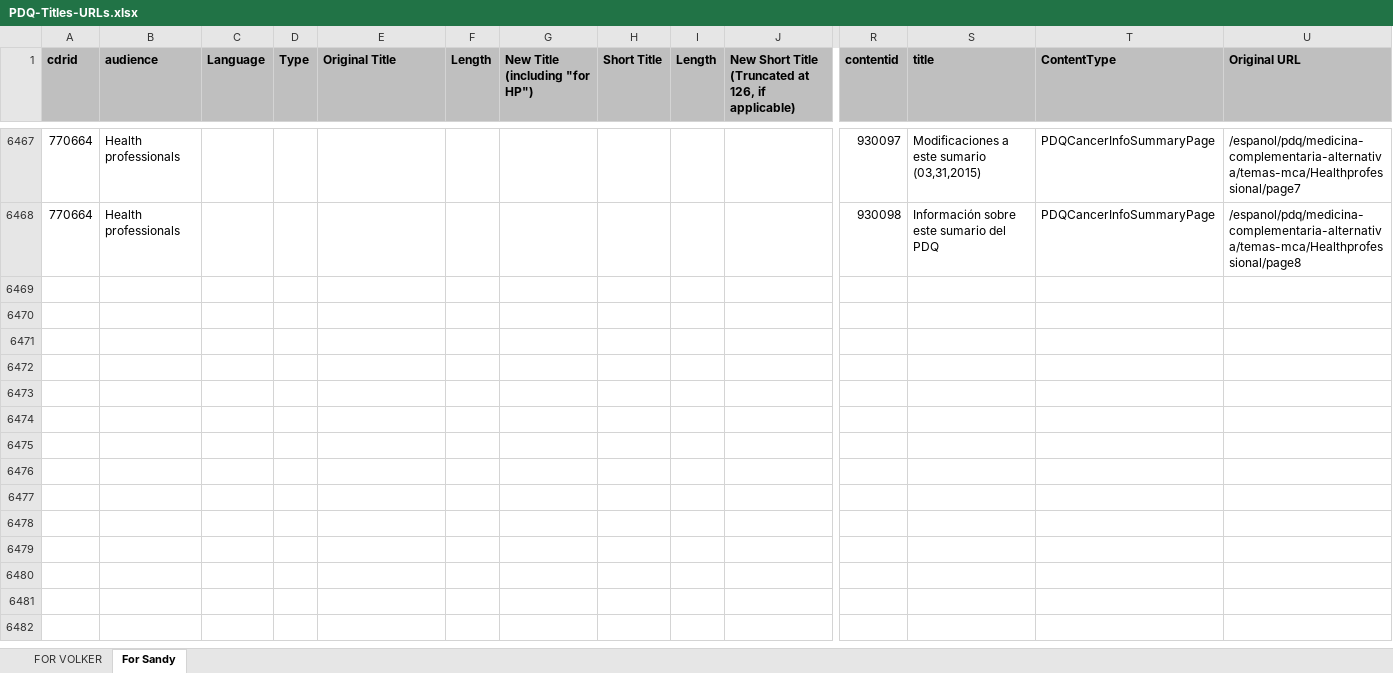
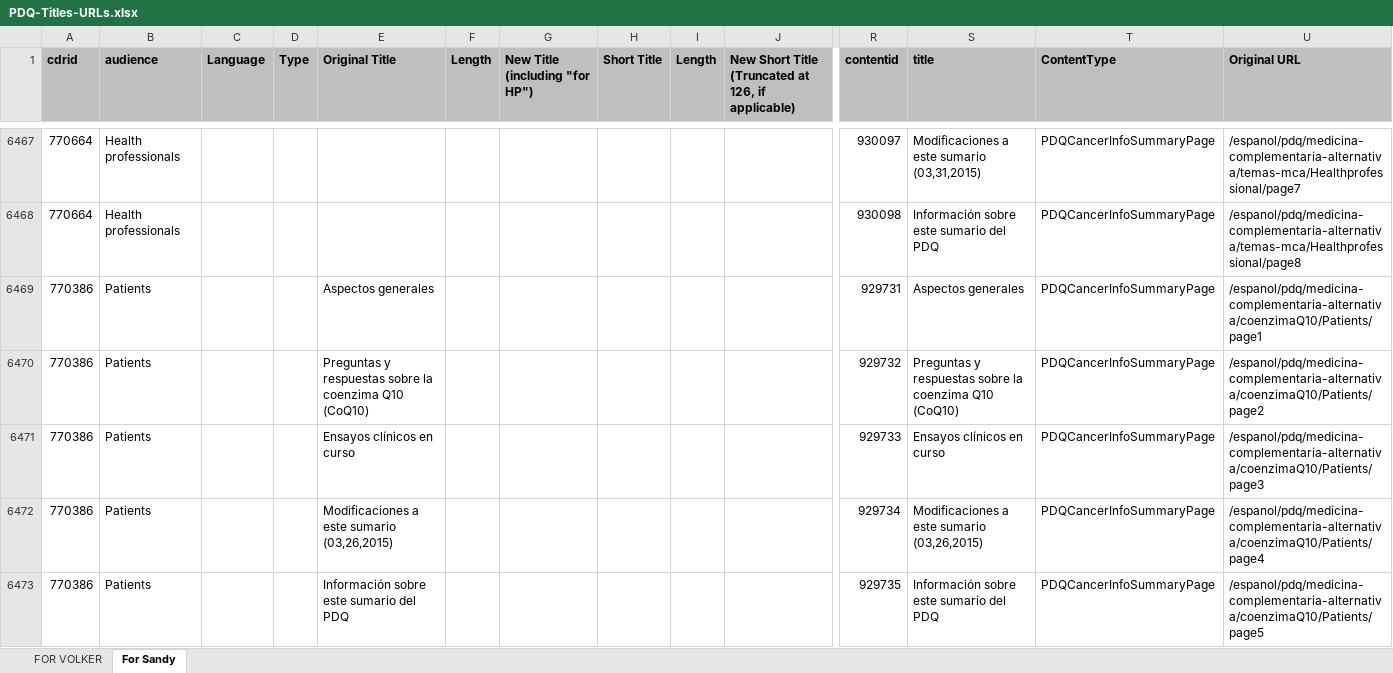
Before and after one commit to NCIOCPL/wcms-daisy, an Excel workbook: Daisy-xls/PDQ-Titles-URLs.xlsx, sheet For Sandy, drawn as a sheet; only a part is shown, gaps mark what is left out; values as stored, in another font and other column widths than the file's, no borders; rows hold the shown columns only; the diff covers the shown part only; the diff names each change by its address in the sheet, - before the commit and + after, or states it on an @@ line.

```diff
--- a/Daisy-xls/PDQ-Titles-URLs.xlsx (sheet For Sandy)
+++ b/Daisy-xls/PDQ-Titles-URLs.xlsx (sheet For Sandy)
+row 6469: 770386 | Patients |  |  | Aspectos generales |  |  |  |  |  | 929731 | Aspectos generales | PDQCancerInfoSummaryPage | /espanol/pdq/medicina-complementaria-alternativa/coenzimaQ10/Patients/page1
+row 6470: 770386 | Patients |  |  | Preguntas y respuestas sobre la coenzima Q10 (CoQ10) |  |  |  |  |  | 929732 | Preguntas y respuestas sobre la coenzima Q10 (CoQ10) | PDQCancerInfoSummaryPage | /espanol/pdq/medicina-complementaria-alternativa/coenzimaQ10/Patients/page2
+row 6471: 770386 | Patients |  |  | Ensayos clínicos en curso |  |  |  |  |  | 929733 | Ensayos clínicos en curso | PDQCancerInfoSummaryPage | /espanol/pdq/medicina-complementaria-alternativa/coenzimaQ10/Patients/page3
+row 6472: 770386 | Patients |  |  | Modificaciones a este sumario (03,26,2015) |  |  |  |  |  | 929734 | Modificaciones a este sumario (03,26,2015) | PDQCancerInfoSummaryPage | /espanol/pdq/medicina-complementaria-alternativa/coenzimaQ10/Patients/page4
+row 6473: 770386 | Patients |  |  | Información sobre este sumario del PDQ |  |  |  |  |  | 929735 | Información sobre este sumario del PDQ | PDQCancerInfoSummaryPage | /espanol/pdq/medicina-complementaria-alternativa/coenzimaQ10/Patients/page5
```
Also changed, not shown: 33 added rows elsewhere in this sheet, sheet FOR VOLKER, formulas that keep their value.
